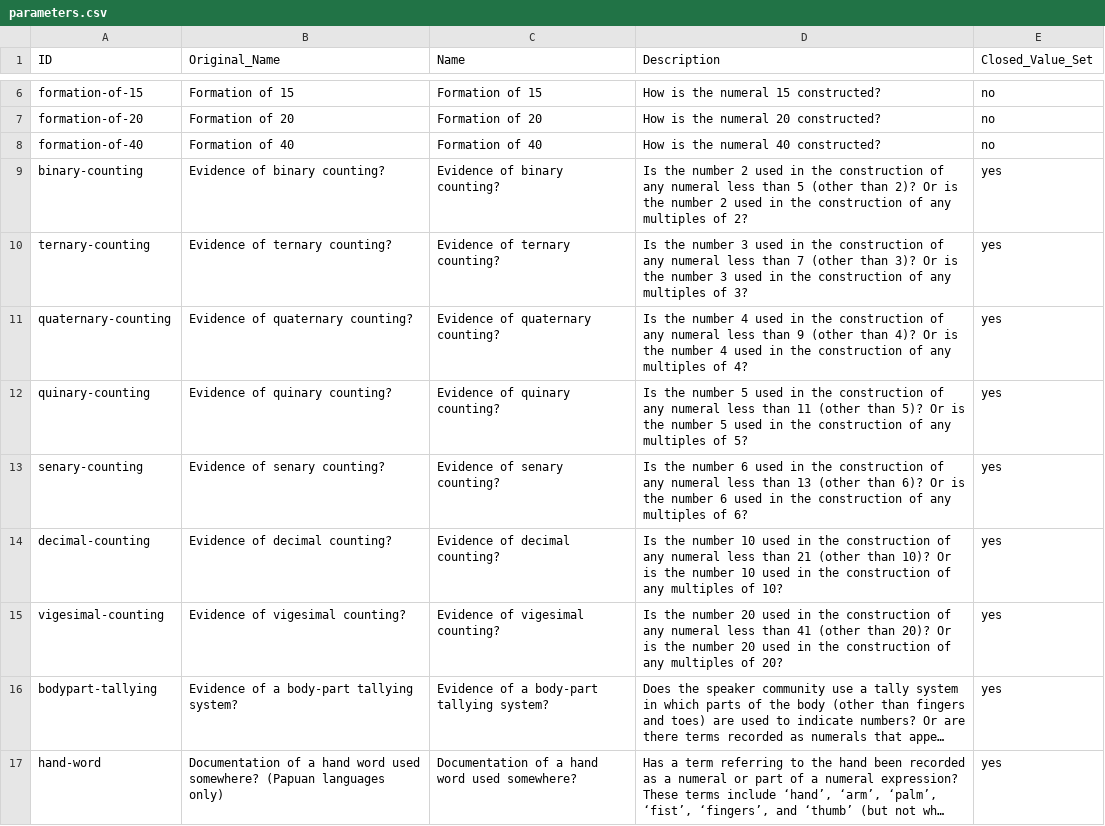
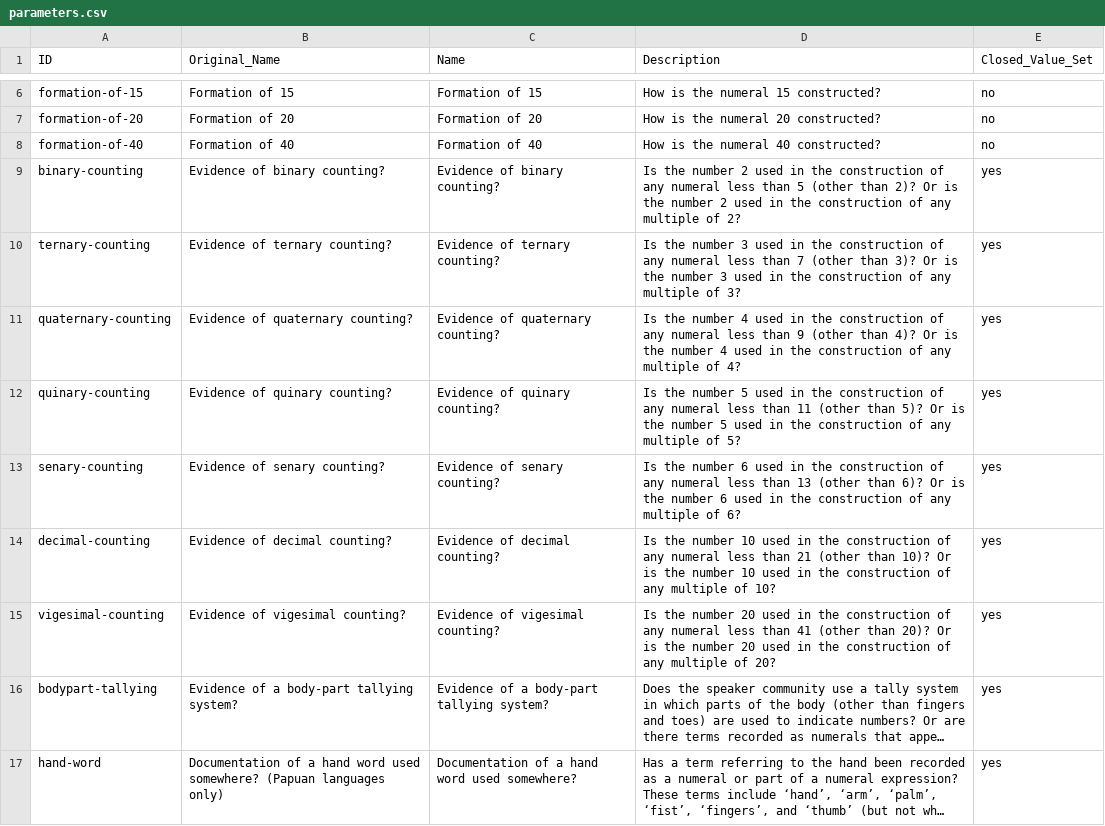
Before and after one commit to cldf-datasets/barlownumeralsystems, a CSV file: etc/parameters.csv, drawn as a sheet; only a part is shown, gaps mark what is left out; long unchanged cells end in …; the diff names each change by its address in the sheet, - before the commit and + after, or states it on an @@ line.

Commit message:
Fix typos

```diff
--- a/etc/parameters.csv
+++ b/etc/parameters.csv
-D9 (Description): …of any multiples of 2?
+D9 (Description): …of any multiple of 2?
-D10 (Description): …of any multiples of 3?
+D10 (Description): …of any multiple of 3?
-D11 (Description): …of any multiples of 4?
+D11 (Description): …of any multiple of 4?
-D12 (Description): …of any multiples of 5?
+D12 (Description): …of any multiple of 5?
-D13 (Description): …of any multiples of 6?
+D13 (Description): …of any multiple of 6?
-D14 (Description): …of any multiples of 10?
+D14 (Description): …of any multiple of 10?
-D15 (Description): …of any multiples of 20?
+D15 (Description): …of any multiple of 20?
```
